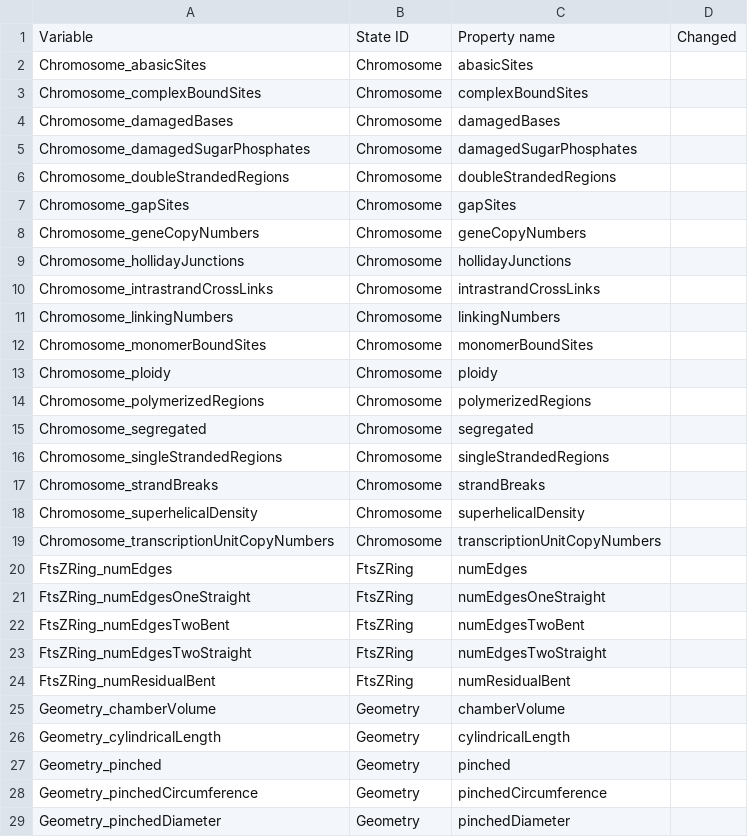
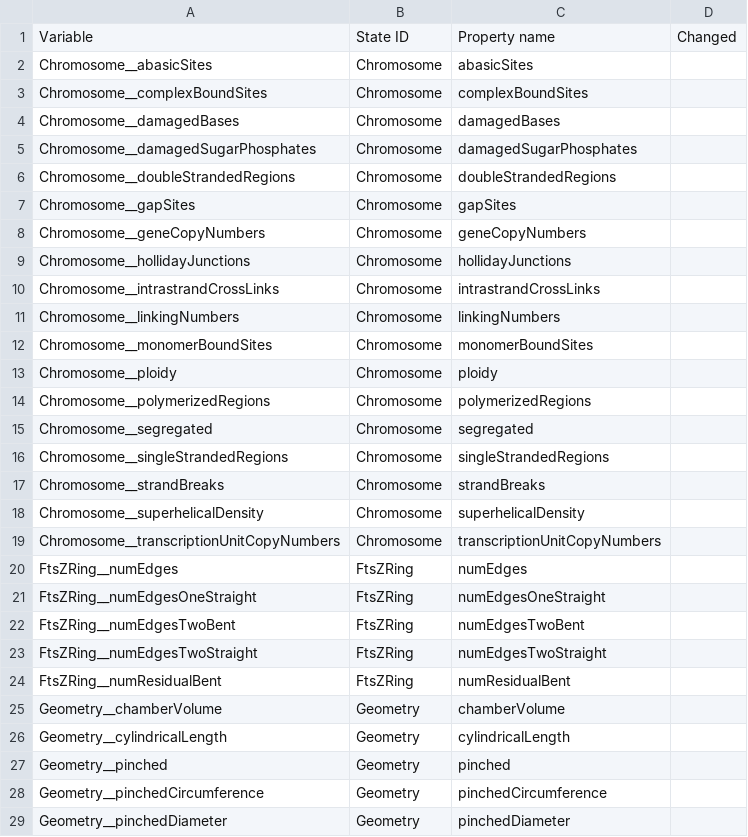
Before and after one commit to whole-cell-tutors/wholecell, a CSV file: wholecell-integration/Variables.csv, drawn as a sheet; only a part is shown; the diff covers the shown part only.

```diff
--- a/wholecell-integration/Variables.csv
+++ b/wholecell-integration/Variables.csv
@@ -1,29 +1,29 @@
 Variable,State ID,Property name,Changed
-Chromosome_abasicSites,Chromosome,abasicSites,
-Chromosome_complexBoundSites,Chromosome,complexBoundSites,
-Chromosome_damagedBases,Chromosome,damagedBases,
-Chromosome_damagedSugarPhosphates,Chromosome,damagedSugarPhosphates,
-Chromosome_doubleStrandedRegions,Chromosome,doubleStrandedRegions,
-Chromosome_gapSites,Chromosome,gapSites,
-Chromosome_geneCopyNumbers,Chromosome,geneCopyNumbers,
-Chromosome_hollidayJunctions,Chromosome,hollidayJunctions,
-Chromosome_intrastrandCrossLinks,Chromosome,intrastrandCrossLinks,
-Chromosome_linkingNumbers,Chromosome,linkingNumbers,
-Chromosome_monomerBoundSites,Chromosome,monomerBoundSites,
-Chromosome_ploidy,Chromosome,ploidy,
-Chromosome_polymerizedRegions,Chromosome,polymerizedRegions,
-Chromosome_segregated,Chromosome,segregated,
-Chromosome_singleStrandedRegions,Chromosome,singleStrandedRegions,
-Chromosome_strandBreaks,Chromosome,strandBreaks,
-Chromosome_superhelicalDensity,Chromosome,superhelicalDensity,
-Chromosome_transcriptionUnitCopyNumbers,Chromosome,transcriptionUnitCopyNumbers,
-FtsZRing_numEdges,FtsZRing,numEdges,
-FtsZRing_numEdgesOneStraight,FtsZRing,numEdgesOneStraight,
-FtsZRing_numEdgesTwoBent,FtsZRing,numEdgesTwoBent,
-FtsZRing_numEdgesTwoStraight,FtsZRing,numEdgesTwoStraight,
-FtsZRing_numResidualBent,FtsZRing,numResidualBent,
-Geometry_chamberVolume,Geometry,chamberVolume,
-Geometry_cylindricalLength,Geometry,cylindricalLength,
-Geometry_pinched,Geometry,pinched,
-Geometry_pinchedCircumference,Geometry,pinchedCircumference,
-Geometry_pinchedDiameter,Geometry,pinchedDiameter,
+Chromosome__abasicSites,Chromosome,abasicSites,
+Chromosome__complexBoundSites,Chromosome,complexBoundSites,
+Chromosome__damagedBases,Chromosome,damagedBases,
+Chromosome__damagedSugarPhosphates,Chromosome,damagedSugarPhosphates,
+Chromosome__doubleStrandedRegions,Chromosome,doubleStrandedRegions,
+Chromosome__gapSites,Chromosome,gapSites,
+Chromosome__geneCopyNumbers,Chromosome,geneCopyNumbers,
+Chromosome__hollidayJunctions,Chromosome,hollidayJunctions,
+Chromosome__intrastrandCrossLinks,Chromosome,intrastrandCrossLinks,
+Chromosome__linkingNumbers,Chromosome,linkingNumbers,
+Chromosome__monomerBoundSites,Chromosome,monomerBoundSites,
+Chromosome__ploidy,Chromosome,ploidy,
+Chromosome__polymerizedRegions,Chromosome,polymerizedRegions,
+Chromosome__segregated,Chromosome,segregated,
+Chromosome__singleStrandedRegions,Chromosome,singleStrandedRegions,
+Chromosome__strandBreaks,Chromosome,strandBreaks,
+Chromosome__superhelicalDensity,Chromosome,superhelicalDensity,
+Chromosome__transcriptionUnitCopyNumbers,Chromosome,transcriptionUnitCopyNumbers,
+FtsZRing__numEdges,FtsZRing,numEdges,
+FtsZRing__numEdgesOneStraight,FtsZRing,numEdgesOneStraight,
+FtsZRing__numEdgesTwoBent,FtsZRing,numEdgesTwoBent,
+FtsZRing__numEdgesTwoStraight,FtsZRing,numEdgesTwoStraight,
+FtsZRing__numResidualBent,FtsZRing,numResidualBent,
+Geometry__chamberVolume,Geometry,chamberVolume,
+Geometry__cylindricalLength,Geometry,cylindricalLength,
+Geometry__pinched,Geometry,pinched,
+Geometry__pinchedCircumference,Geometry,pinchedCircumference,
+Geometry__pinchedDiameter,Geometry,pinchedDiameter,
```
Also changed, not shown: 55 edited cells elsewhere in this file, 1 other file.
